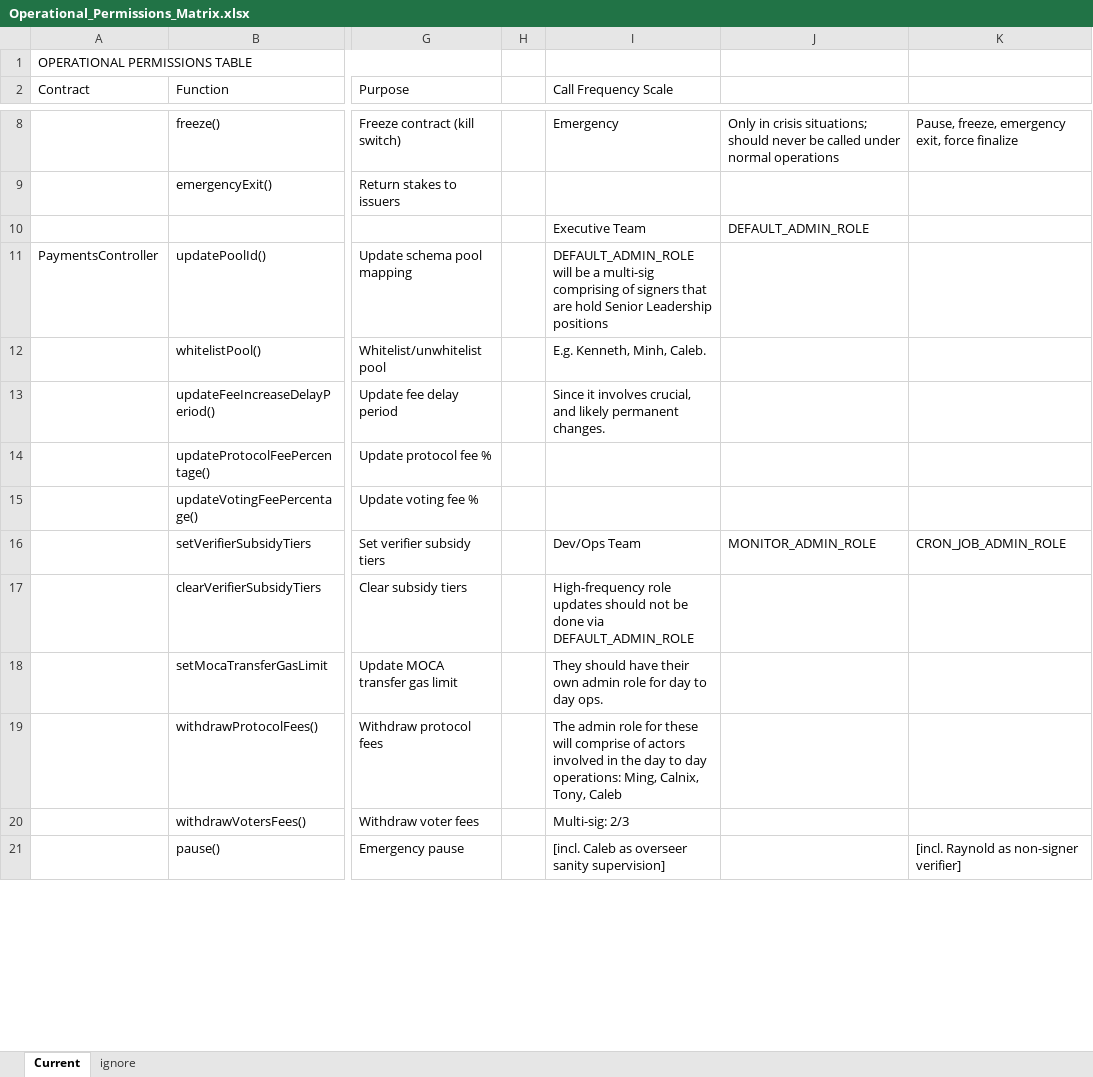
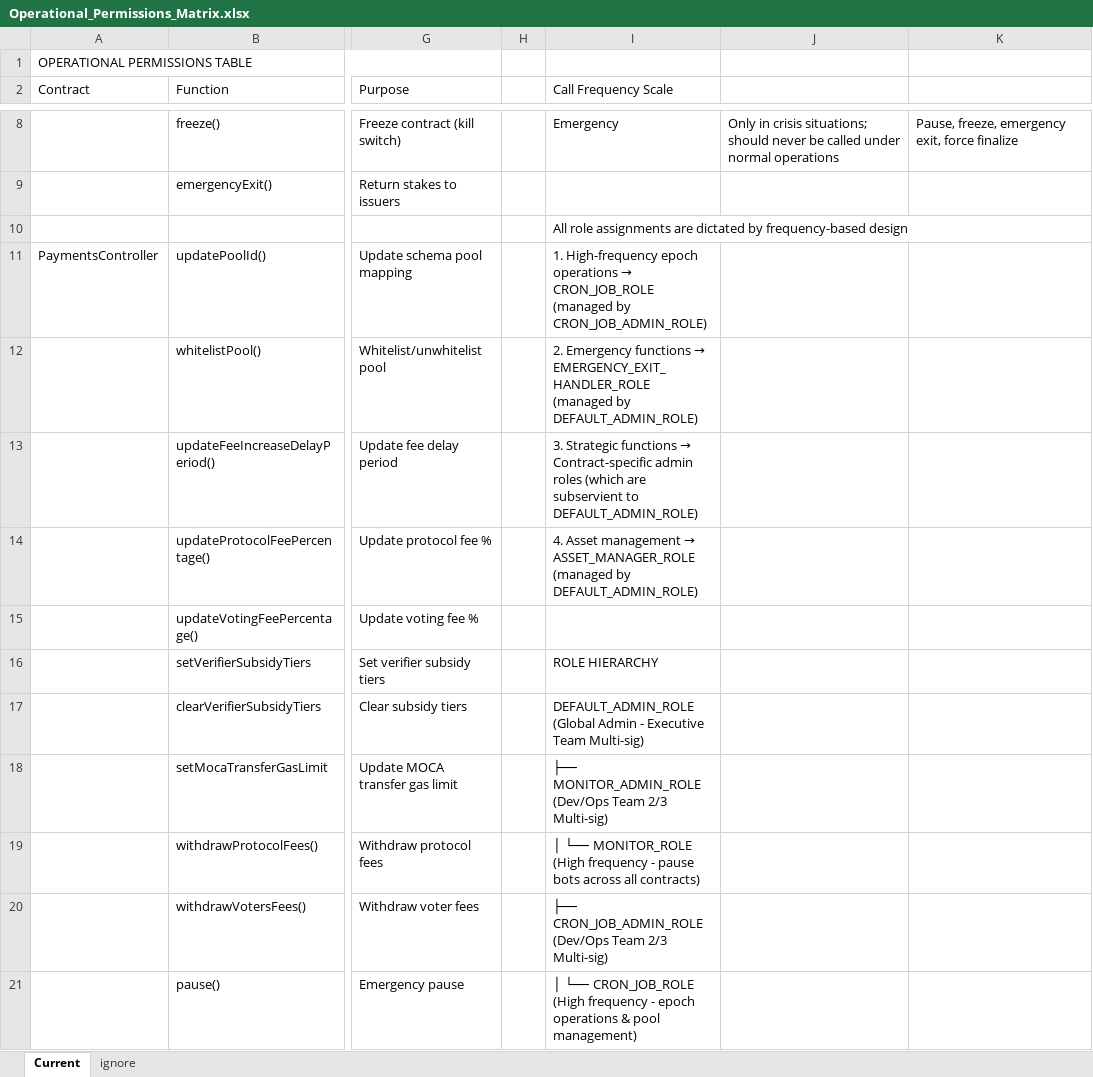
Before and after one commit to calnix/DualVeTokenSystem, an Excel workbook: documents/Contract Explanations/Operational_Permissions_Matrix.xlsx, sheet Current, drawn as a sheet; only a part is shown, gaps mark what is left out; values as stored, in another font and other column widths than the file's, no cell formats; conditional formats not drawn; removed rows and columns are numbered as before the commit, all else as after; rows hold the shown columns only; the diff covers the shown part only; the diff names each change by its address in the sheet, - before the commit and + after, or states it on an @@ line.

```diff
--- a/documents/Contract Explanations/Operational_Permissions_Matrix.xlsx (sheet Current)
+++ b/documents/Contract Explanations/Operational_Permissions_Matrix.xlsx (sheet Current)
-row 10:  |  |  |  | Executive Team | DEFAULT_ADMIN_ROLE
+row 10:  |  |  |  | All role assignments are dictated by frequency-based design
@@ I11 (Call Frequency Scale): DEFAULT_ADMIN_ROLE will be a multi-sig comprising of signers that are hold Senior Leadership positions → 1. High-frequency epoch operations → CRON_JOB_ROLE (managed by CRON_JOB_ADMIN_ROLE) @@
@@ I12 (Call Frequency Scale): E.g. Kenneth, Minh, Caleb. → 2. Emergency functions → EMERGENCY_EXIT_HANDLER_ROLE (managed by DEFAULT_ADMIN_ROLE) @@
@@ I13 (Call Frequency Scale): Since it involves crucial, and likely permanent changes. → 3. Strategic functions → Contract-specific admin roles (which are subservient to DEFAULT_ADMIN_ROLE) @@
@@ I14 (Call Frequency Scale): (empty) → 4. Asset management → ASSET_MANAGER_ROLE (managed by DEFAULT_ADMIN_ROLE) @@
-I16 (Call Frequency Scale): Dev/Ops Team
+I16 (Call Frequency Scale): ROLE HIERARCHY
-J16: MONITOR_ADMIN_ROLE
+J16: (empty)
-K16: CRON_JOB_ADMIN_ROLE
+K16: (empty)
-I17 (Call Frequency Scale): High-frequency role updates should not be done via DEFAULT_ADMIN_ROLE
+I17 (Call Frequency Scale): DEFAULT_ADMIN_ROLE (Global Admin - Executive Team Multi-sig)
-I18 (Call Frequency Scale): They should have their own admin role for day to day ops.
+I18 (Call Frequency Scale): ├── MONITOR_ADMIN_ROLE (Dev/Ops Team 2/3 Multi-sig)
-I19 (Call Frequency Scale): The admin role for these will comprise of actors involved in the day to day operations: Ming, Calnix, Tony, Caleb
+I19 (Call Frequency Scale): │ └── MONITOR_ROLE (High frequency - pause bots across all contracts)
-I20 (Call Frequency Scale): Multi-sig: 2/3
+I20 (Call Frequency Scale): ├── CRON_JOB_ADMIN_ROLE (Dev/Ops Team 2/3 Multi-sig)
-I21 (Call Frequency Scale): [incl. Caleb as overseer sanity supervision]
+I21 (Call Frequency Scale): │ └── CRON_JOB_ROLE (High frequency - epoch operations & pool management)
-K21: [incl. Raynold as non-signer verifier]
+K21: (empty)
```
Also changed, not shown: 32 edited cells elsewhere in this sheet, cell formats, 5 other files.
